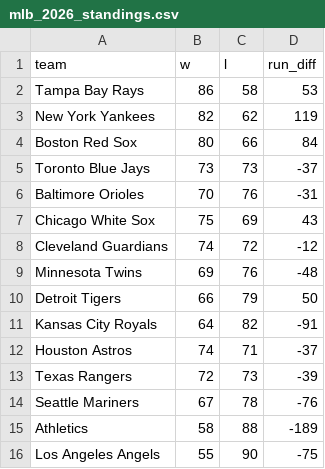
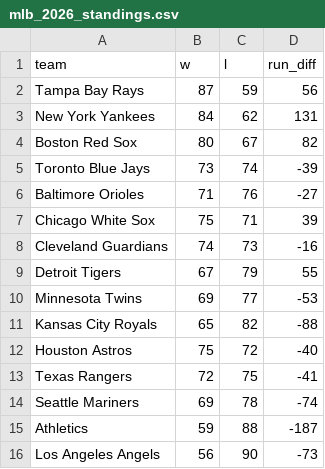
Before and after one commit to LocalLogicManagers/Sports, a CSV file: maintenance/data/mlb_2026_standings.csv, drawn as a sheet; only a part is shown; the diff covers the shown part only.

```diff
--- a/maintenance/data/mlb_2026_standings.csv
+++ b/maintenance/data/mlb_2026_standings.csv
@@ -1,16 +1,16 @@
 team,w,l,run_diff
-Tampa Bay Rays,86,58,53
-New York Yankees,82,62,119
-Boston Red Sox,80,66,84
-Toronto Blue Jays,73,73,-37
-Baltimore Orioles,70,76,-31
-Chicago White Sox,75,69,43
-Cleveland Guardians,74,72,-12
-Minnesota Twins,69,76,-48
-Detroit Tigers,66,79,50
-Kansas City Royals,64,82,-91
-Houston Astros,74,71,-37
-Texas Rangers,72,73,-39
-Seattle Mariners,67,78,-76
-Athletics,58,88,-189
-Los Angeles Angels,55,90,-75
+Tampa Bay Rays,87,59,56
+New York Yankees,84,62,131
+Boston Red Sox,80,67,82
+Toronto Blue Jays,73,74,-39
+Baltimore Orioles,71,76,-27
+Chicago White Sox,75,71,39
+Cleveland Guardians,74,73,-16
+Detroit Tigers,67,79,55
+Minnesota Twins,69,77,-53
+Kansas City Royals,65,82,-88
+Houston Astros,75,72,-40
+Texas Rangers,72,75,-41
+Seattle Mariners,69,78,-74
+Athletics,59,88,-187
+Los Angeles Angels,56,90,-73
```
Also changed, not shown: 1 added row, 1 removed row and 30 edited cells elsewhere in this file, maintenance/data/mlb_slate.csv, maintenance/data/mls_2026_standings.csv, 12 other files.
